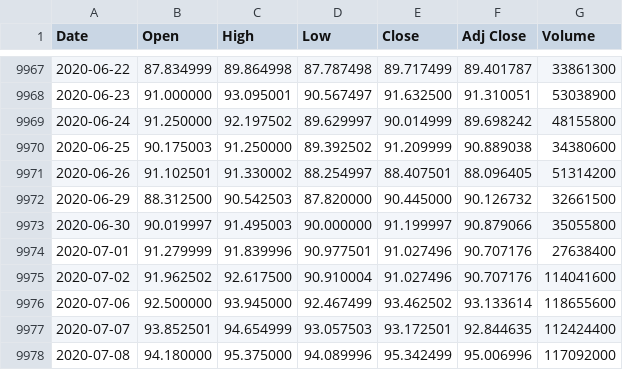
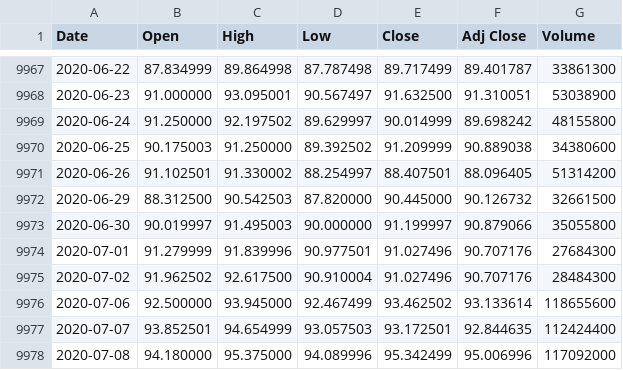
Before and after one commit to UkiDLucas/MarketIndicators.jl, a CSV file: src/DATA/original/AAPL.csv, drawn as a sheet; only a part is shown, gaps mark what is left out.

Commit message:
fixed bug in a column number

```diff
--- a/src/DATA/original/AAPL.csv
+++ b/src/DATA/original/AAPL.csv
@@ -9973,4 +9973,4 @@ Date,Open,High,Low,Close,Adj Close,Volume
 2020-06-30,90.019997,91.495003,90.000000,91.199997,90.879066,35055800
-2020-07-01,91.279999,91.839996,90.977501,91.027496,90.707176,27638400
-2020-07-02,91.962502,92.617500,90.910004,91.027496,90.707176,114041600
+2020-07-01,91.279999,91.839996,90.977501,91.027496,90.707176,27684300
+2020-07-02,91.962502,92.617500,90.910004,91.027496,90.707176,28484300
 2020-07-06,92.500000,93.945000,92.467499,93.462502,93.133614,118655600
```
Also changed, not shown: src/DATA/Indicators.csv, src/DATA/original/BABA.csv, 4 other files.
